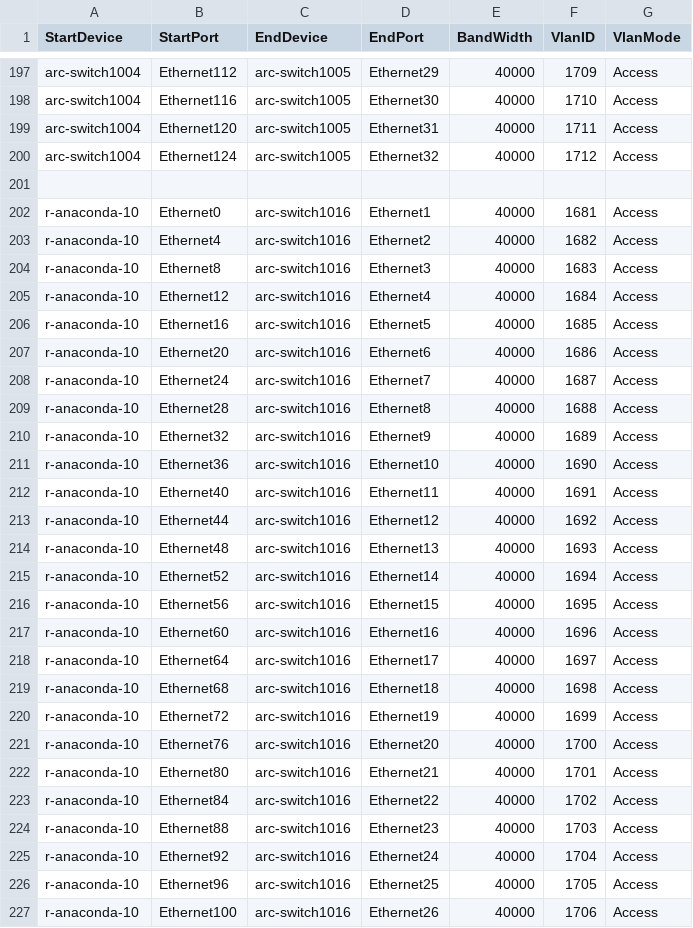
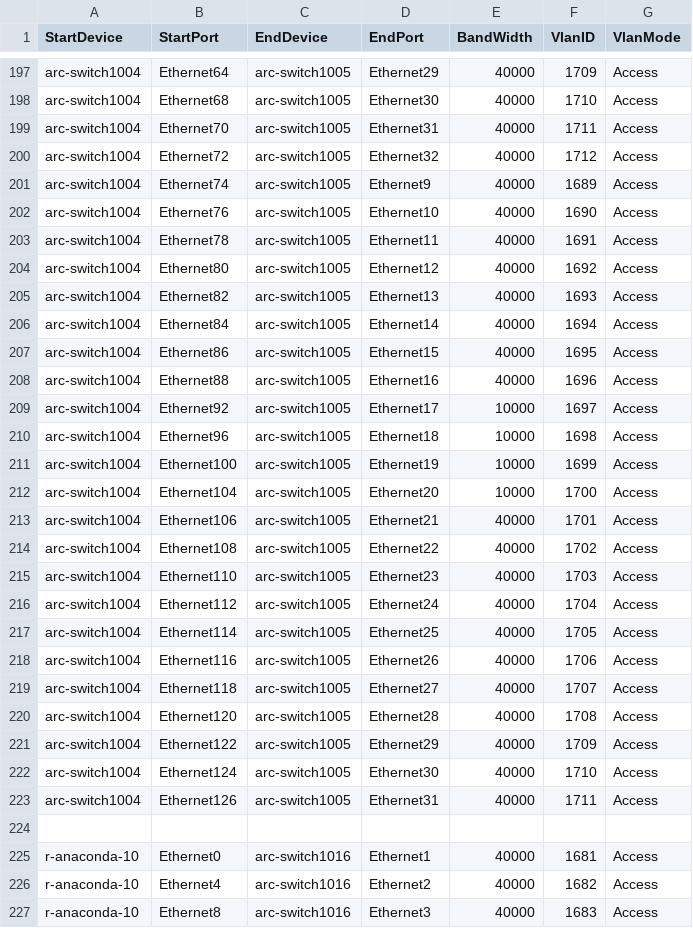
Before and after one commit to yvolynets-mlnx/sonic-mgmt, a CSV file: ansible/files/sonic_lab_links.csv, drawn as a sheet; only a part is shown, gaps mark what is left out; the shorter side is filled out with more unchanged rows; the diff covers the shown part only; the diff names each change by its address in the sheet, - before the commit and + after, or states it on an @@ line.

Commit message:
[local] convert arc-switch1004 to SKU Mellanox-SN2700-D48C8
Change-Id: Ic09a9e51c71af2354ba4ef25b85d894bb3a491cd
Signed-off-by: Mykola Faryma <mykolaf@mellanox.com>

```diff
--- a/ansible/files/sonic_lab_links.csv
+++ b/ansible/files/sonic_lab_links.csv
-B197 (StartPort): Ethernet112
+B197 (StartPort): Ethernet64
-B198 (StartPort): Ethernet116
+B198 (StartPort): Ethernet68
-B199 (StartPort): Ethernet120
+B199 (StartPort): Ethernet70
-B200 (StartPort): Ethernet124
+B200 (StartPort): Ethernet72
+row 201: arc-switch1004 | Ethernet74 | arc-switch1005 | Ethernet9 | 40000 | 1689 | Access
+row 202: arc-switch1004 | Ethernet76 | arc-switch1005 | Ethernet10 | 40000 | 1690 | Access
+row 203: arc-switch1004 | Ethernet78 | arc-switch1005 | Ethernet11 | 40000 | 1691 | Access
+row 204: arc-switch1004 | Ethernet80 | arc-switch1005 | Ethernet12 | 40000 | 1692 | Access
+row 205: arc-switch1004 | Ethernet82 | arc-switch1005 | Ethernet13 | 40000 | 1693 | Access
+row 206: arc-switch1004 | Ethernet84 | arc-switch1005 | Ethernet14 | 40000 | 1694 | Access
+row 207: arc-switch1004 | Ethernet86 | arc-switch1005 | Ethernet15 | 40000 | 1695 | Access
+row 208: arc-switch1004 | Ethernet88 | arc-switch1005 | Ethernet16 | 40000 | 1696 | Access
+row 209: arc-switch1004 | Ethernet92 | arc-switch1005 | Ethernet17 | 10000 | 1697 | Access
+row 210: arc-switch1004 | Ethernet96 | arc-switch1005 | Ethernet18 | 10000 | 1698 | Access
+row 211: arc-switch1004 | Ethernet100 | arc-switch1005 | Ethernet19 | 10000 | 1699 | Access
+row 212: arc-switch1004 | Ethernet104 | arc-switch1005 | Ethernet20 | 10000 | 1700 | Access
+row 213: arc-switch1004 | Ethernet106 | arc-switch1005 | Ethernet21 | 40000 | 1701 | Access
+row 214: arc-switch1004 | Ethernet108 | arc-switch1005 | Ethernet22 | 40000 | 1702 | Access
+row 215: arc-switch1004 | Ethernet110 | arc-switch1005 | Ethernet23 | 40000 | 1703 | Access
+row 216: arc-switch1004 | Ethernet112 | arc-switch1005 | Ethernet24 | 40000 | 1704 | Access
+row 217: arc-switch1004 | Ethernet114 | arc-switch1005 | Ethernet25 | 40000 | 1705 | Access
+row 218: arc-switch1004 | Ethernet116 | arc-switch1005 | Ethernet26 | 40000 | 1706 | Access
+row 219: arc-switch1004 | Ethernet118 | arc-switch1005 | Ethernet27 | 40000 | 1707 | Access
+row 220: arc-switch1004 | Ethernet120 | arc-switch1005 | Ethernet28 | 40000 | 1708 | Access
+row 221: arc-switch1004 | Ethernet122 | arc-switch1005 | Ethernet29 | 40000 | 1709 | Access
+row 222: arc-switch1004 | Ethernet124 | arc-switch1005 | Ethernet30 | 40000 | 1710 | Access
+row 223: arc-switch1004 | Ethernet126 | arc-switch1005 | Ethernet31 | 40000 | 1711 | Access
```
Also changed, not shown: 27 edited cells elsewhere in this file, 9 other files.
